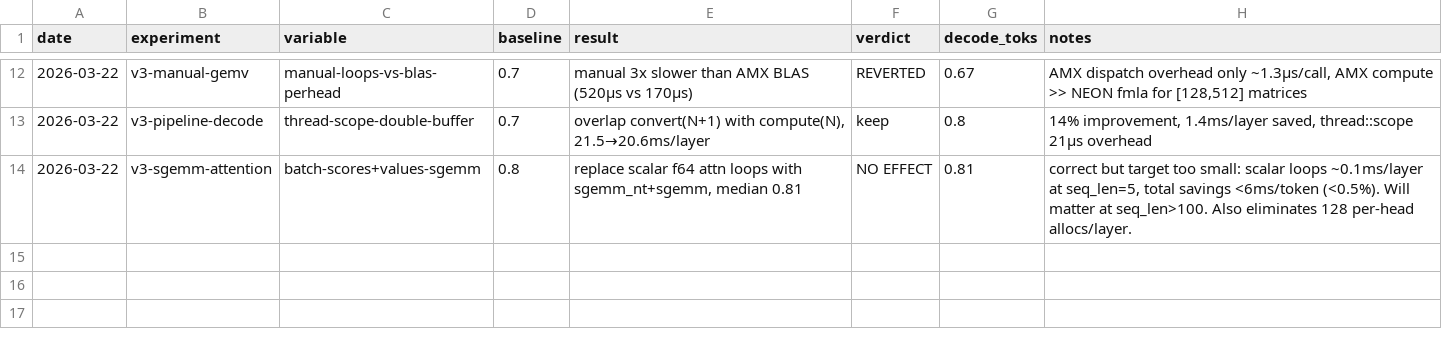
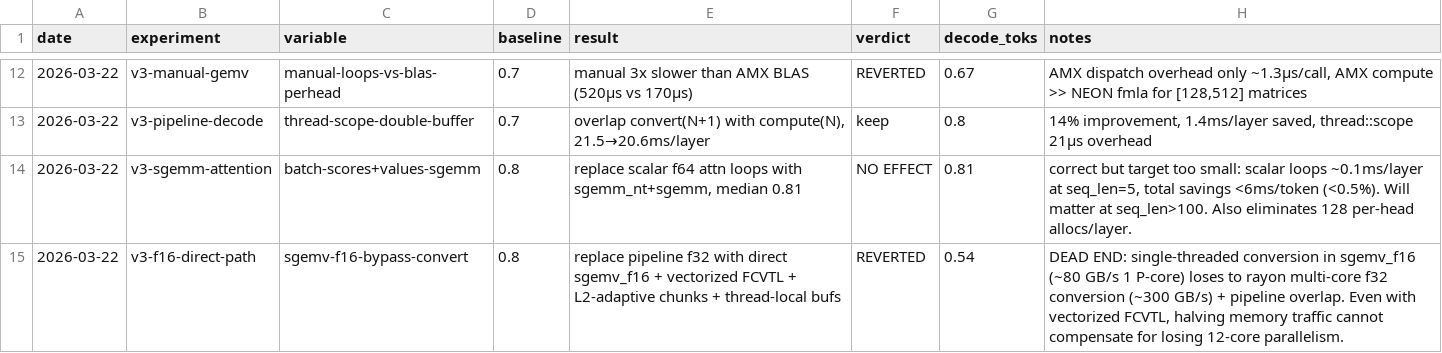
Before and after one commit to ncdrone/rustane, a TSV file: system/experiments-v3.tsv, drawn as a sheet; only a part is shown, gaps mark what is left out; the diff names each change by its address in the sheet, - before the commit and + after, or states it on an @@ line.

```diff
--- a/system/experiments-v3.tsv
+++ b/system/experiments-v3.tsv
+row 15: 2026-03-22 | v3-f16-direct-path | sgemv-f16-bypass-convert | 0.8 | replace pipeline f32 with direct sgemv_f16 + vectorized FCVTL + L2-adaptive chunks + thread-local bufs | REVERTED | 0.54 | DEAD END: single-threaded conversion in sgemv_f16 (~80 GB/s 1 P-core) loses to rayon multi-core f32 conversion (~300 GB/s) + pipeline overlap. Even with vectorized FCVTL, halving memory traffic cannot compensate for losing 12-core parallelism.
```
